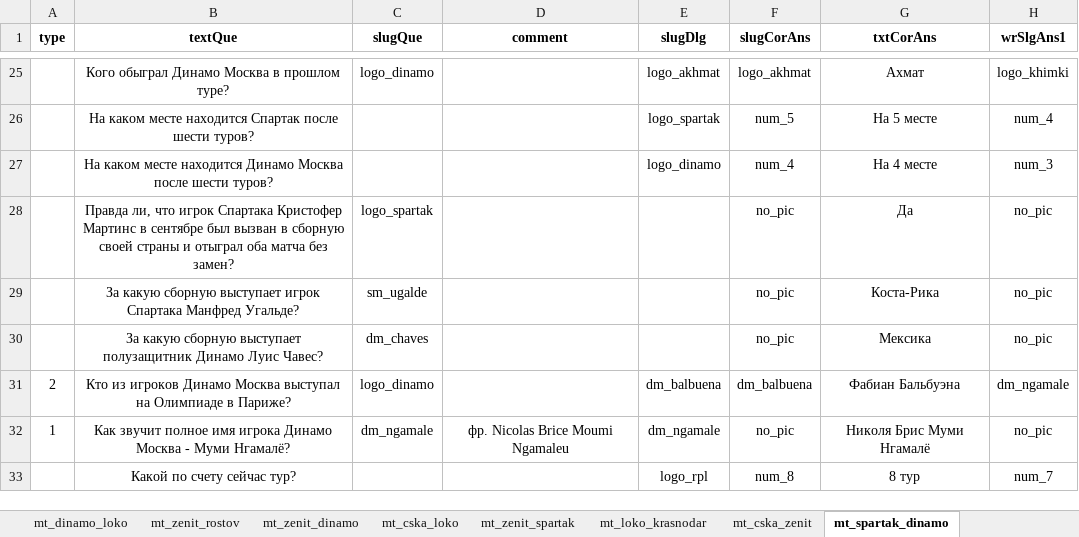
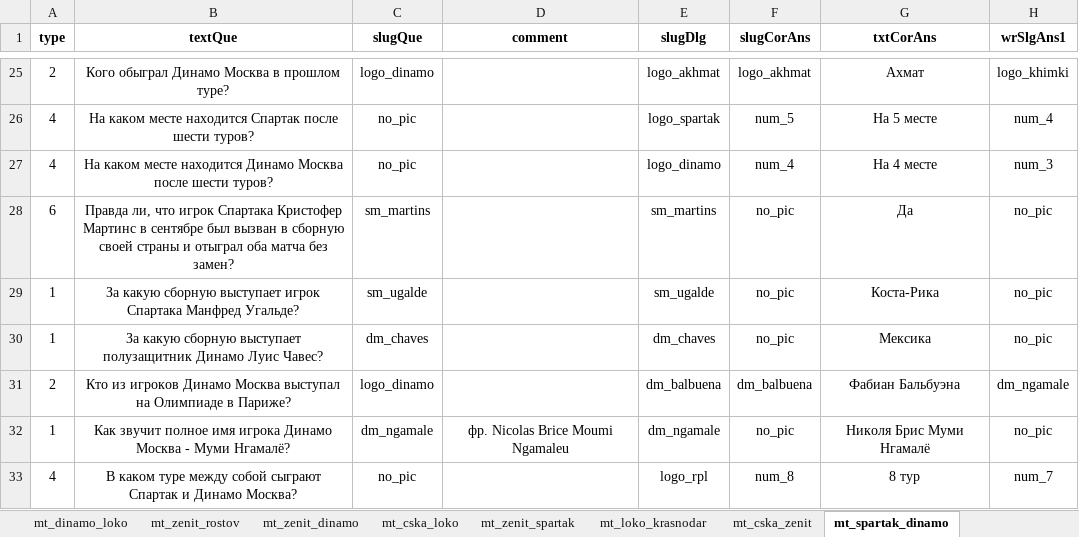
Before and after one commit to amaranth64/amaranth64.github.io, an Excel workbook: RPL_V2/xlsx/Матч Тура 24-25.xlsx, sheet mt_spartak_dinamo, drawn as a sheet; only a part is shown, gaps mark what is left out; values as stored, in another font and other column widths than the file's, no borders; the diff covers the shown part only; the diff names each change by its address in the sheet, - before the commit and + after, or states it on an @@ line.

```diff
--- a/RPL_V2/xlsx/Матч Тура 24-25.xlsx (sheet mt_spartak_dinamo)
+++ b/RPL_V2/xlsx/Матч Тура 24-25.xlsx (sheet mt_spartak_dinamo)
-A25 (type): (empty)
+A25 (type): 2
-A26:A27 (type): (empty)
+A26:A27 (type): 4
-C26:C27 (slugQue): (empty)
+C26:C27 (slugQue): no_pic
-A28 (type): (empty)
+A28 (type): 6
-C28 (slugQue): logo_spartak
+C28 (slugQue): sm_martins
-E28 (slugDlg): (empty)
+E28 (slugDlg): sm_martins
-A29:A30 (type): (empty)
+A29:A30 (type): 1
-E29 (slugDlg): (empty)
+E29 (slugDlg): sm_ugalde
-E30 (slugDlg): (empty)
+E30 (slugDlg): dm_chaves
-A33 (type): (empty)
+A33 (type): 4
-B33 (textQue): Какой по счету сейчас тур?
+B33 (textQue): В каком туре между собой сыграют Спартак и Динамо Москва?
-C33 (slugQue): (empty)
+C33 (slugQue): no_pic
```
Also changed, not shown: 4 added rows, 1 removed row and 55 edited cells elsewhere in this sheet, sheet mt_krasnodar_zenit, 8 other files.
